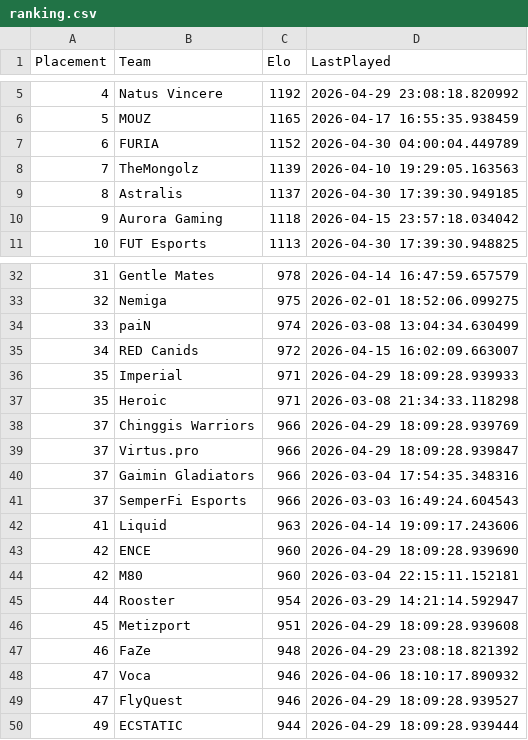
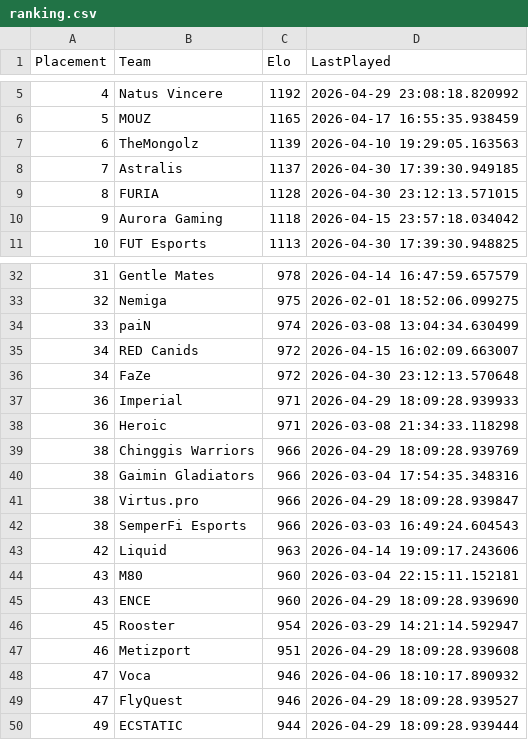
Before and after one commit to OnlinEGD/cs-ranking, a CSV file: ranking.csv, drawn as a sheet; only a part is shown, gaps mark what is left out.

```diff
--- a/ranking.csv
+++ b/ranking.csv
@@ -6,5 +6,5 @@ Placement,Team,Elo,LastPlayed
 5,MOUZ,1165,2026-04-17 16:55:35.938459
-6,FURIA,1152,2026-04-30 04:00:04.449789
-7,TheMongolz,1139,2026-04-10 19:29:05.163563
-8,Astralis,1137,2026-04-30 17:39:30.949185
+6,TheMongolz,1139,2026-04-10 19:29:05.163563
+7,Astralis,1137,2026-04-30 17:39:30.949185
+8,FURIA,1128,2026-04-30 23:12:13.571015
 9,Aurora Gaming,1118,2026-04-15 23:57:18.034042
@@ -35,14 +35,14 @@ Placement,Team,Elo,LastPlayed
 34,RED Canids,972,2026-04-15 16:02:09.663007
-35,Imperial,971,2026-04-29 18:09:28.939933
-35,Heroic,971,2026-03-08 21:34:33.118298
-37,Chinggis Warriors,966,2026-04-29 18:09:28.939769
-37,Virtus.pro,966,2026-04-29 18:09:28.939847
-37,Gaimin Gladiators,966,2026-03-04 17:54:35.348316
-37,SemperFi Esports,966,2026-03-03 16:49:24.604543
-41,Liquid,963,2026-04-14 19:09:17.243606
-42,ENCE,960,2026-04-29 18:09:28.939690
-42,M80,960,2026-03-04 22:15:11.152181
-44,Rooster,954,2026-03-29 14:21:14.592947
-45,Metizport,951,2026-04-29 18:09:28.939608
-46,FaZe,948,2026-04-29 23:08:18.821392
+34,FaZe,972,2026-04-30 23:12:13.570648
+36,Imperial,971,2026-04-29 18:09:28.939933
+36,Heroic,971,2026-03-08 21:34:33.118298
+38,Chinggis Warriors,966,2026-04-29 18:09:28.939769
+38,Gaimin Gladiators,966,2026-03-04 17:54:35.348316
+38,Virtus.pro,966,2026-04-29 18:09:28.939847
+38,SemperFi Esports,966,2026-03-03 16:49:24.604543
+42,Liquid,963,2026-04-14 19:09:17.243606
+43,M80,960,2026-03-04 22:15:11.152181
+43,ENCE,960,2026-04-29 18:09:28.939690
+45,Rooster,954,2026-03-29 14:21:14.592947
+46,Metizport,951,2026-04-29 18:09:28.939608
 47,Voca,946,2026-04-06 18:10:17.890932
```
Also changed, not shown: processed_matches.csv.
